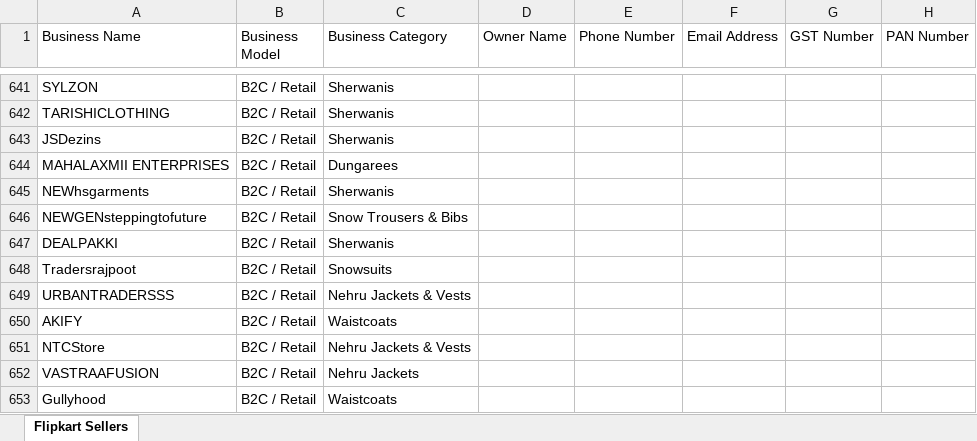
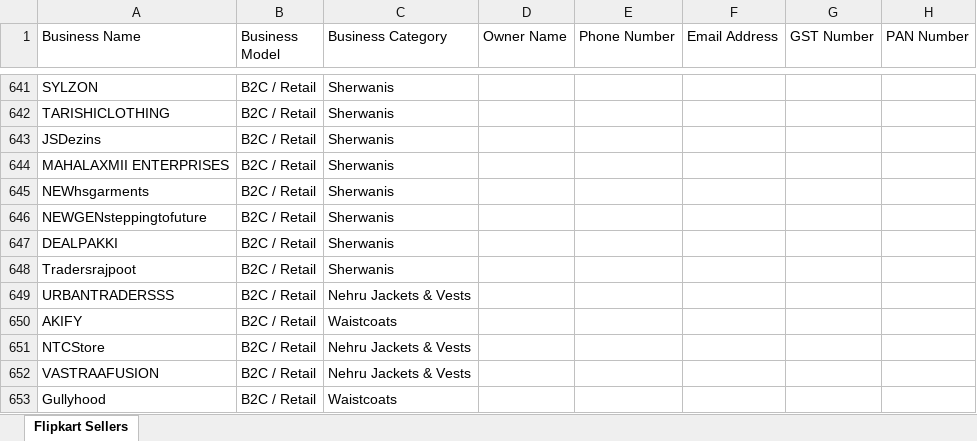
Before and after one commit to Harishkrishnakumarr/Flipkart-scrapp, an Excel workbook: output/flipkart_sellers.xlsx, sheet Flipkart Sellers, drawn as a sheet; only a part is shown, gaps mark what is left out; values as stored, in another font and other column widths than the file's, no cell formats; the diff covers the shown part only; the diff names each change by its address in the sheet, - before the commit and + after, or states it on an @@ line.

```diff
--- a/output/flipkart_sellers.xlsx (sheet Flipkart Sellers)
+++ b/output/flipkart_sellers.xlsx (sheet Flipkart Sellers)
-C644 (Business Category): Dungarees
+C644 (Business Category): Sherwanis
-C646 (Business Category): Snow Trousers & Bibs
+C646 (Business Category): Sherwanis
-C648 (Business Category): Snowsuits
+C648 (Business Category): Sherwanis
-C652 (Business Category): Nehru Jackets
+C652 (Business Category): Nehru Jackets & Vests
```
Also changed, not shown: 133 added rows and 101 edited cells elsewhere in this sheet, cell formats, 3 other files.
